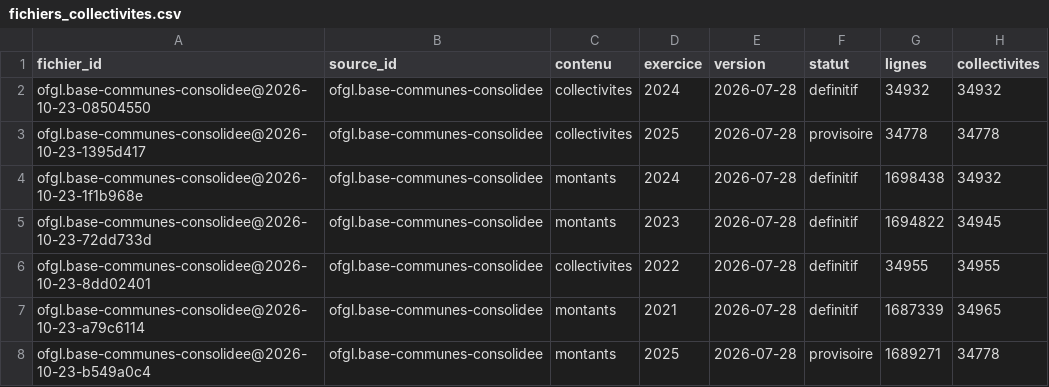
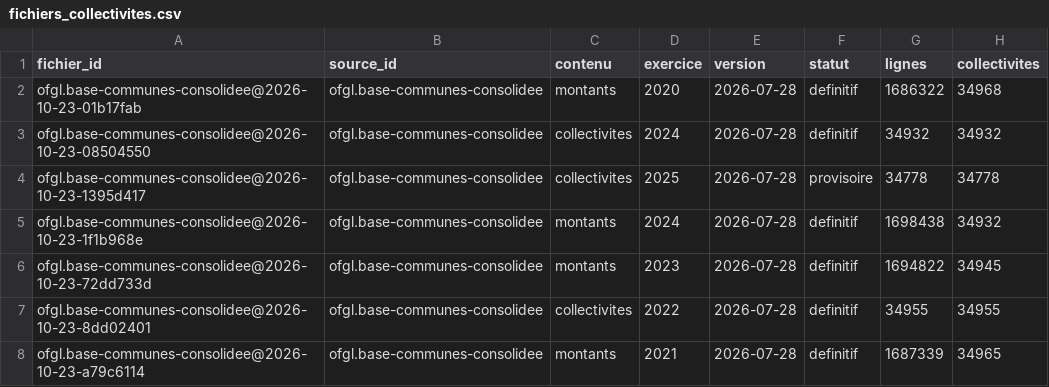
Before and after one commit to g-pliberal/comptes-nationaux, a CSV file: base/tables/fichiers_collectivites.csv, drawn as a sheet; only a part is shown; the shorter side is filled out with more unchanged rows; the diff names each change by its address in the sheet, - before the commit and + after, or states it on an @@ line.

```diff
--- a/base/tables/fichiers_collectivites.csv
+++ b/base/tables/fichiers_collectivites.csv
+row 2: ofgl.base-communes-consolidee@2026-10-23-01b17fab | ofgl.base-communes-consolidee | montants | 2020 | 2026-07-28 | definitif | 1686322 | 34968
```
Also changed, not shown: base/tables/fichiers.csv, 4 other files.
